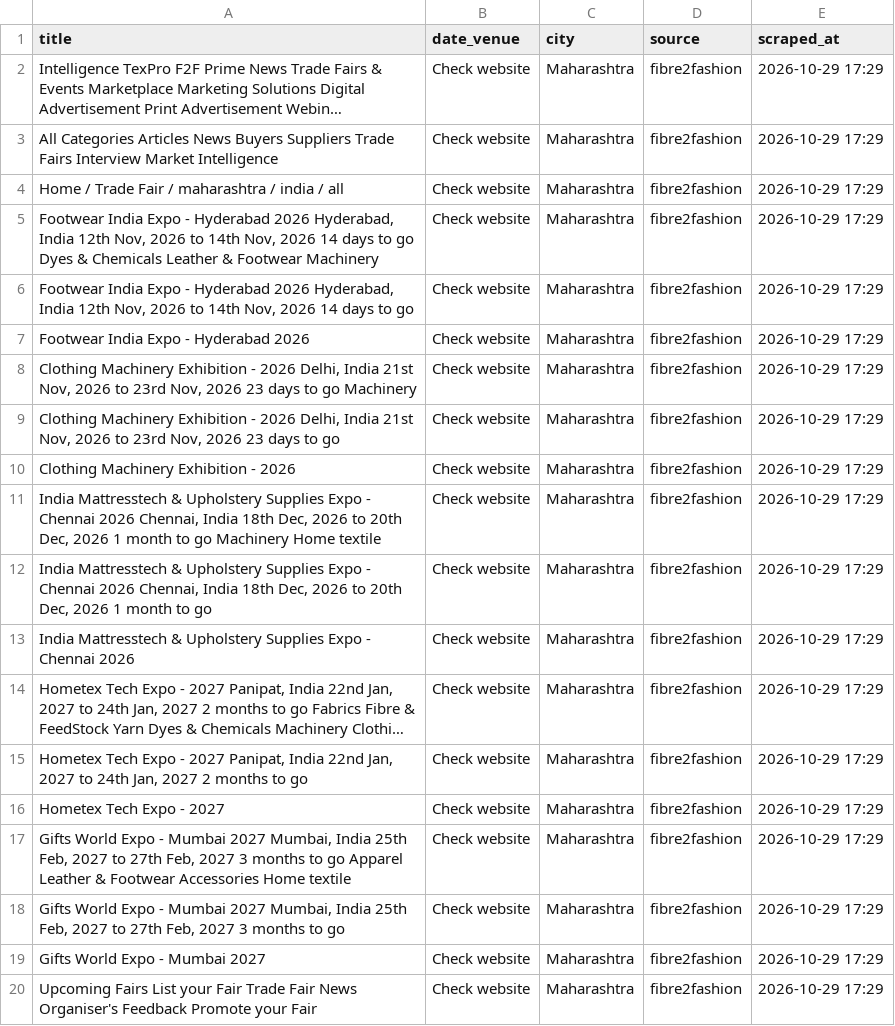
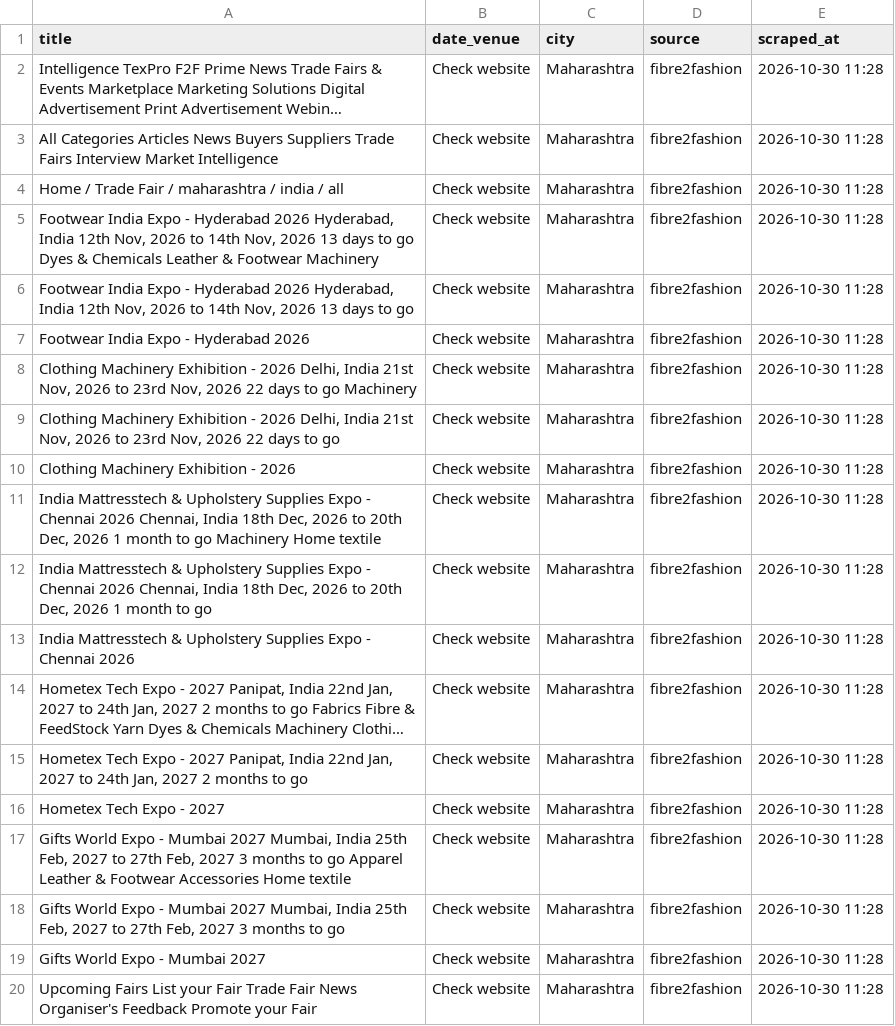
Before and after one commit to Customer-Delight/mh-exhibitions-scraper, a CSV file: exhibitions.csv, drawn as a sheet; long unchanged cells end in …; the diff names each change by its address in the sheet, - before the commit and + after, or states it on an @@ line.

```diff
--- a/exhibitions.csv
+++ b/exhibitions.csv
-E2:E20 (scraped_at): 2026-10-29 17:29
+E2:E20 (scraped_at): 2026-10-30 11:28
-A5 (title): …Nov, 2026 14 days to…
+A5 (title): …Nov, 2026 13 days to…
-A6 (title): …Nov, 2026 14 days to…
+A6 (title): …Nov, 2026 13 days to…
-A8 (title): …Nov, 2026 23 days to…
+A8 (title): …Nov, 2026 22 days to…
-A9 (title): …Nov, 2026 23 days to…
+A9 (title): …Nov, 2026 22 days to…
```
